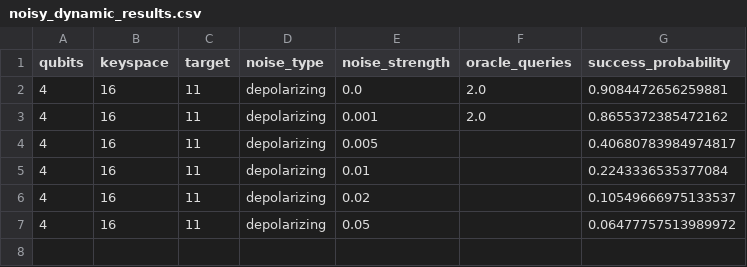
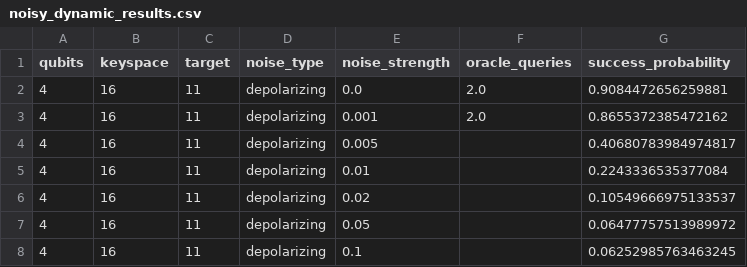
Before and after one commit to siddharthgoli/colab-stuff, a CSV file: test_5_noisy_dynamic/noisy_dynamic_results.csv, drawn as a sheet.

Commit message:
Test 5: 4q depolarizing 0.100

```diff
--- a/test_5_noisy_dynamic/noisy_dynamic_results.csv
+++ b/test_5_noisy_dynamic/noisy_dynamic_results.csv
@@ -7 +7,2 @@ qubits,keyspace,target,noise_type,noise_strength,oracle_queries,success_probabil
 4,16,11,depolarizing,0.05,,0.06477757513989972
+4,16,11,depolarizing,0.1,,0.06252985763463245
```
